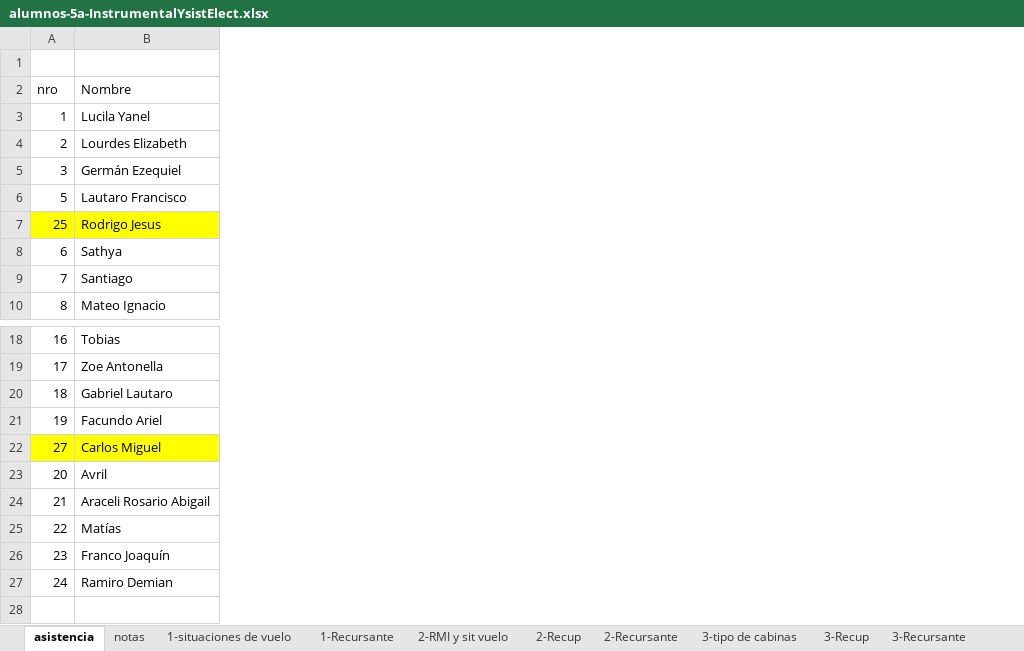
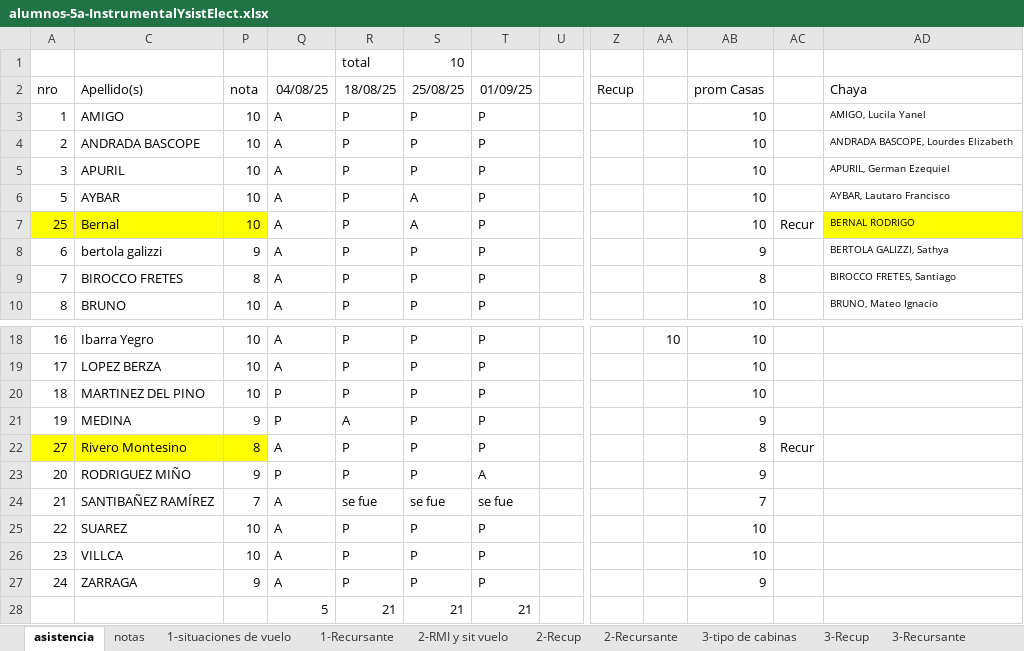
Before and after one commit to gcasas1972/inasistencias_2025, an Excel workbook: inasistencias-5a-InstrumentalYsistElect/alumnos-5a-InstrumentalYsistElect.xlsx, sheet asistencia, drawn as a sheet; only a part is shown, gaps mark what is left out; values as stored, in another font and other column widths than the file's, no borders; removed rows and columns are numbered as before the commit, all else as after; rows hold the shown columns only; the diff covers the shown part only; the diff names each change by its address in the sheet, - before the commit and + after, or states it on an @@ line.

```diff
--- a/inasistencias-5a-InstrumentalYsistElect/alumnos-5a-InstrumentalYsistElect.xlsx (sheet asistencia)
+++ b/inasistencias-5a-InstrumentalYsistElect/alumnos-5a-InstrumentalYsistElect.xlsx (sheet asistencia)
@@ column B (Nombre) hidden, rows 3-10: Lucila Yanel | Lourdes Elizabeth | Germán Ezequiel | Lautaro Francisco | Rodrigo Jesus | Sathya | Santiago | Mateo Ignacio; rows 18-27: Tobias | Zoe Antonella | Gabriel Lautaro | Facundo Ariel | Carlos Miguel | Avril | Araceli Rosario Abigail | Matías | Franco Joaquín | Ramiro Demian @@
@@ column C (Apellido(s)) unhidden, rows 3-10: AMIGO | ANDRADA BASCOPE | APURIL | AYBAR | Bernal | bertola galizzi | BIROCCO FRETES | BRUNO; rows 18-27: Ibarra Yegro | LOPEZ BERZA | MARTINEZ DEL PINO | MEDINA | Rivero Montesino | RODRIGUEZ MIÑO | SANTIBAÑEZ RAMÍREZ | SUAREZ | VILLCA | ZARRAGA @@
@@ column P (nota) unhidden, rows 3-10: 10 | 10 | 10 | 10 | 10 | 9 | 8 | 10; rows 18-27: 10 | 10 | 10 | 9 | 8 | 9 | 7 | 10 | 10 | 9 @@
@@ column Q (04/08/25) unhidden, rows 3-10: all A; rows 18-28: A | A | P | P | A | P | A | A | A | A | 5 @@
@@ column R (18/08/25) unhidden, row 1: total; rows 3-10: all P; rows 18-28: P | P | P | A | P | P | se fue | P | P | P | 21 @@
@@ column S (25/08/25) unhidden, row 1: 10; rows 3-10: P | P | P | A | A | P | P | P; rows 18-28: P | P | P | P | P | P | se fue | P | P | P | 21 @@
@@ column T (01/09/25) unhidden, rows 3-10: all P; rows 18-28: P | P | P | P | P | A | se fue | P | P | P | 21 @@
@@ column U unhidden, empty @@
@@ column Z (Recup) unhidden, empty @@
@@ column AA unhidden, row 18: 10 @@
@@ column AB (prom Casas) unhidden, rows 3-10: 10 | 10 | 10 | 10 | 10 | 9 | 8 | 10; rows 18-27: 10 | 10 | 10 | 9 | 8 | 9 | 7 | 10 | 10 | 9 @@
@@ column AC unhidden, row 7: Recur; row 22: Recur @@
@@ column AD (Chaya) unhidden, rows 3-10: AMIGO, Lucila Yanel | ANDRADA BASCOPE, Lourdes Elizabeth | APURIL, German Ezequiel | AYBAR, Lautaro Francisco | BERNAL RODRIGO | BERTOLA GALIZZI, Sathya | BIROCCO FRETES, Santiago | BRUNO, Mateo Ignacio @@
-row 1: (empty)
+row 1:  |  |  |  | total | 10
-row 28: (empty)
+row 28:  |  |  | 5 | 21 | 21 | 21
```
Also changed, not shown: 10 added columns and cell formats elsewhere in this sheet, sheet notas, inasistencias-4b-elecYsiscom-tp/alumnos-4b-ElecYsisCom-tp.xlsx, inasistencias-5a-tec-Dig/alumnos-5a-td.xlsx, 17 other files.
